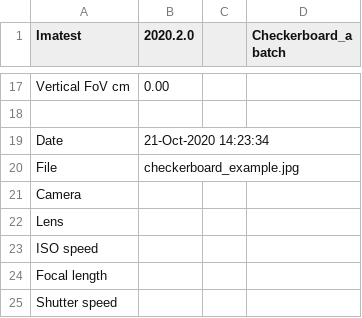
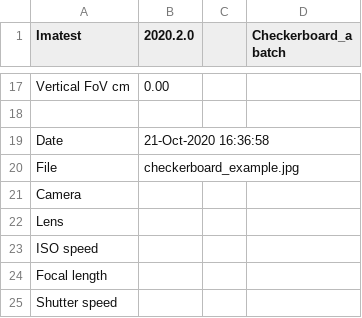
Before and after one commit to maslyankov/Automated-Android-PhotoVideo-Testing, a CSV file: images/imatest/Results/checkerboard_example_Y_1_sfrbatch.csv, drawn as a sheet; only a part is shown, gaps mark what is left out.

```diff
--- a/images/imatest/Results/checkerboard_example_Y_1_sfrbatch.csv
+++ b/images/imatest/Results/checkerboard_example_Y_1_sfrbatch.csv
@@ -18,3 +18,3 @@ Vertical FoV cm,    0.00,
 
-Date, 21-Oct-2020 14:23:34,
+Date, 21-Oct-2020 16:36:58,
 File, checkerboard_example.jpg,
```
Also changed, not shown: images/imatest/Results/blemish_example_blem_Y.csv, images/imatest/Results/checkerboard_example_Y_multi.csv, 35 other files.
